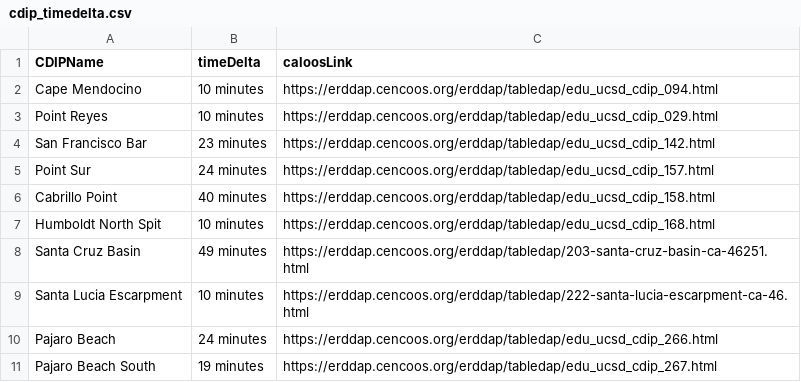
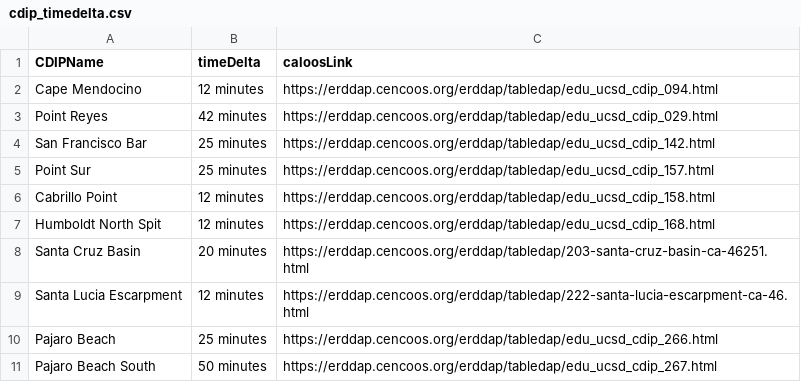
Before and after one commit to CeNCOOS/CeNCOOS_Operations_Tracking, a CSV file: csv_output/cdip_timedelta.csv, drawn as a sheet.

```diff
--- a/csv_output/cdip_timedelta.csv
+++ b/csv_output/cdip_timedelta.csv
@@ -1,11 +1,11 @@
 CDIPName,timeDelta,caloosLink
-Cape Mendocino,10 minutes,https://erddap.cencoos.org/erddap/tabledap/edu_ucsd_cdip_094.html
-Point Reyes,10 minutes,https://erddap.cencoos.org/erddap/tabledap/edu_ucsd_cdip_029.html
-San Francisco Bar,23 minutes,https://erddap.cencoos.org/erddap/tabledap/edu_ucsd_cdip_142.html
-Point Sur,24 minutes,https://erddap.cencoos.org/erddap/tabledap/edu_ucsd_cdip_157.html
-Cabrillo Point,40 minutes,https://erddap.cencoos.org/erddap/tabledap/edu_ucsd_cdip_158.html
-Humboldt North Spit,10 minutes,https://erddap.cencoos.org/erddap/tabledap/edu_ucsd_cdip_168.html
-Santa Cruz Basin,49 minutes,https://erddap.cencoos.org/erddap/tabledap/203-santa-cruz-basin-ca-46251.html
-Santa Lucia Escarpment,10 minutes,https://erddap.cencoos.org/erddap/tabledap/222-santa-lucia-escarpment-ca-46.html
-Pajaro Beach,24 minutes,https://erddap.cencoos.org/erddap/tabledap/edu_ucsd_cdip_266.html
-Pajaro Beach South,19 minutes,https://erddap.cencoos.org/erddap/tabledap/edu_ucsd_cdip_267.html
+Cape Mendocino,12 minutes,https://erddap.cencoos.org/erddap/tabledap/edu_ucsd_cdip_094.html
+Point Reyes,42 minutes,https://erddap.cencoos.org/erddap/tabledap/edu_ucsd_cdip_029.html
+San Francisco Bar,25 minutes,https://erddap.cencoos.org/erddap/tabledap/edu_ucsd_cdip_142.html
+Point Sur,25 minutes,https://erddap.cencoos.org/erddap/tabledap/edu_ucsd_cdip_157.html
+Cabrillo Point,12 minutes,https://erddap.cencoos.org/erddap/tabledap/edu_ucsd_cdip_158.html
+Humboldt North Spit,12 minutes,https://erddap.cencoos.org/erddap/tabledap/edu_ucsd_cdip_168.html
+Santa Cruz Basin,20 minutes,https://erddap.cencoos.org/erddap/tabledap/203-santa-cruz-basin-ca-46251.html
+Santa Lucia Escarpment,12 minutes,https://erddap.cencoos.org/erddap/tabledap/222-santa-lucia-escarpment-ca-46.html
+Pajaro Beach,25 minutes,https://erddap.cencoos.org/erddap/tabledap/edu_ucsd_cdip_266.html
+Pajaro Beach South,50 minutes,https://erddap.cencoos.org/erddap/tabledap/edu_ucsd_cdip_267.html
```
Also changed, not shown: csv_output/glider_timedelta.csv, csv_output/habmap_timedelta.csv, 7 other files.
